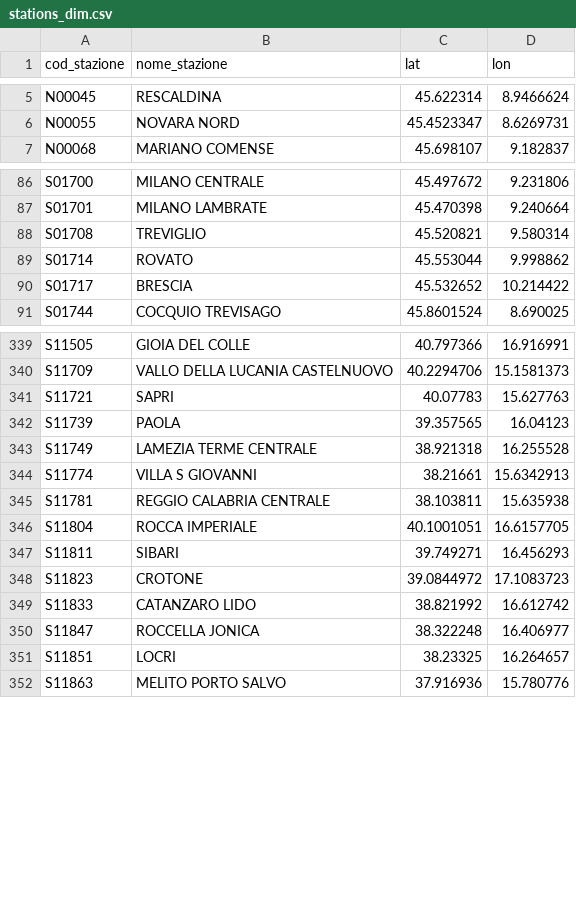
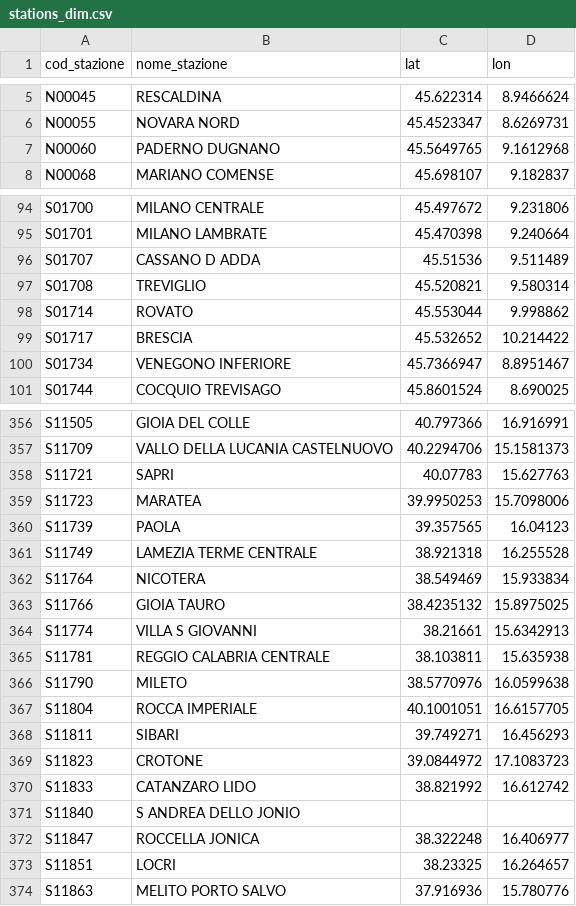
Before and after one commit to DrElegantia/trainstats-dashboard, a CSV file: data/gold/stations_dim.csv, drawn as a sheet; only a part is shown, gaps mark what is left out; the diff covers the shown part only.

```diff
--- a/data/gold/stations_dim.csv
+++ b/data/gold/stations_dim.csv
@@ -6,2 +6,3 @@ N00045,RESCALDINA,45.622314,8.9466624
 N00055,NOVARA NORD,45.4523347,8.6269731
+N00060,PADERNO DUGNANO,45.5649765,9.1612968
 N00068,MARIANO COMENSE,45.698107,9.182837
@@ -87,2 +95,3 @@ S01700,MILANO CENTRALE,45.497672,9.231806
 S01701,MILANO LAMBRATE,45.470398,9.240664
+S01707,CASSANO D ADDA,45.51536,9.511489
 S01708,TREVIGLIO,45.520821,9.580314
@@ -90,2 +99,3 @@ S01714,ROVATO,45.553044,9.998862
 S01717,BRESCIA,45.532652,10.214422
+S01734,VENEGONO INFERIORE,45.7366947,8.8951467
 S01744,COCQUIO TREVISAGO,45.8601524,8.690025
@@ -341,6 +358,10 @@ S11709,VALLO DELLA LUCANIA CASTELNUOVO,40.2294706,15.1581373
 S11721,SAPRI,40.07783,15.627763
+S11723,MARATEA,39.9950253,15.7098006
 S11739,PAOLA,39.357565,16.04123
 S11749,LAMEZIA TERME CENTRALE,38.921318,16.255528
+S11764,NICOTERA,38.549469,15.933834
+S11766,GIOIA TAURO,38.4235132,15.8975025
 S11774,VILLA S GIOVANNI,38.21661,15.6342913
 S11781,REGGIO CALABRIA CENTRALE,38.103811,15.635938
+S11790,MILETO,38.5770976,16.0599638
 S11804,ROCCA IMPERIALE,40.1001051,16.6157705
@@ -349,2 +370,3 @@ S11823,CROTONE,39.0844972,17.1083723
 S11833,CATANZARO LIDO,38.821992,16.612742
+S11840,S ANDREA DELLO JONIO,,
 S11847,ROCCELLA JONICA,38.322248,16.406977
```
Also changed, not shown: 7 added rows, 1 removed row and 8 moved rows elsewhere in this file, data/gold/copertura_categoria.csv, 16 other files.
